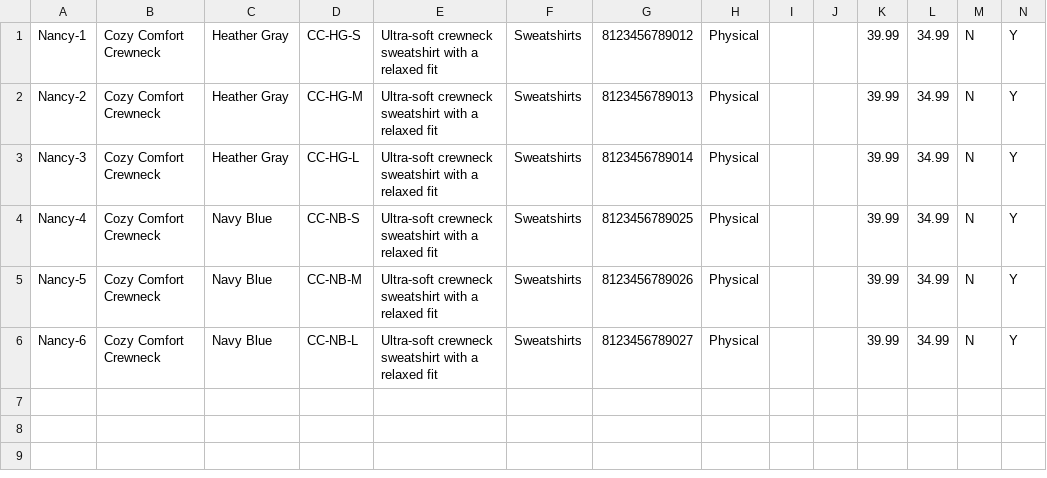
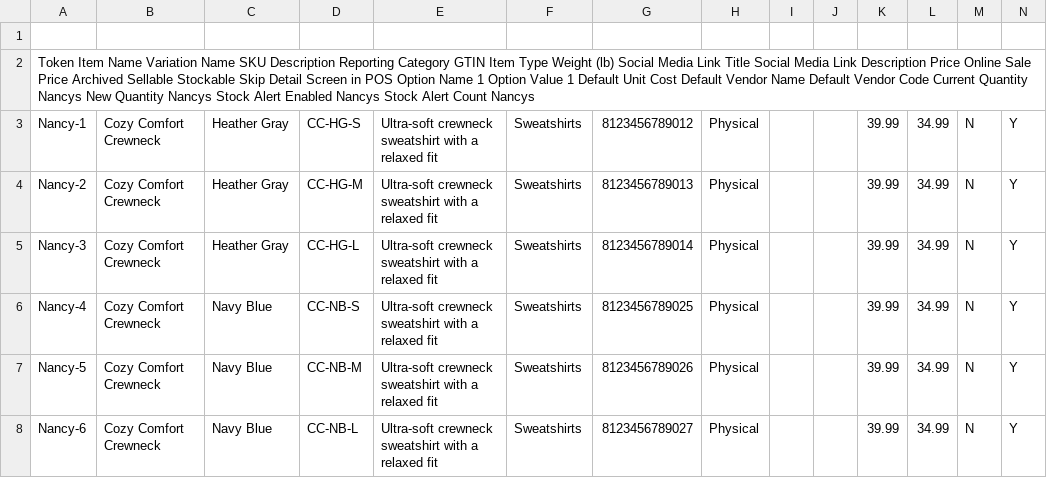
Before and after one commit to Nancysstays/Nancysstays.github.io, a CSV file: loads.csv, drawn as a sheet; only a part is shown; rows hold the shown columns only; the diff names each change by its address in the sheet, - before the commit and + after, or states it on an @@ line.

Commit message:
Update loads.csv

```diff
--- a/loads.csv
+++ b/loads.csv
+row 1: (empty)
+row 2: Token Item Name Variation Name SKU Description Reporting Category GTIN Item Type Weight (lb) Social Media Link Title Social Media Link Description Price Online Sale Price Archived Sellable Stockable Skip Detail Screen in POS Option Name 1 Option Value 1 Default Unit Cost Default Vendor Name Default Vendor Code Current Quantity Nancys New Quantity Nancys Stock Alert Enabled Nancys Stock Alert Count Nancys
```
